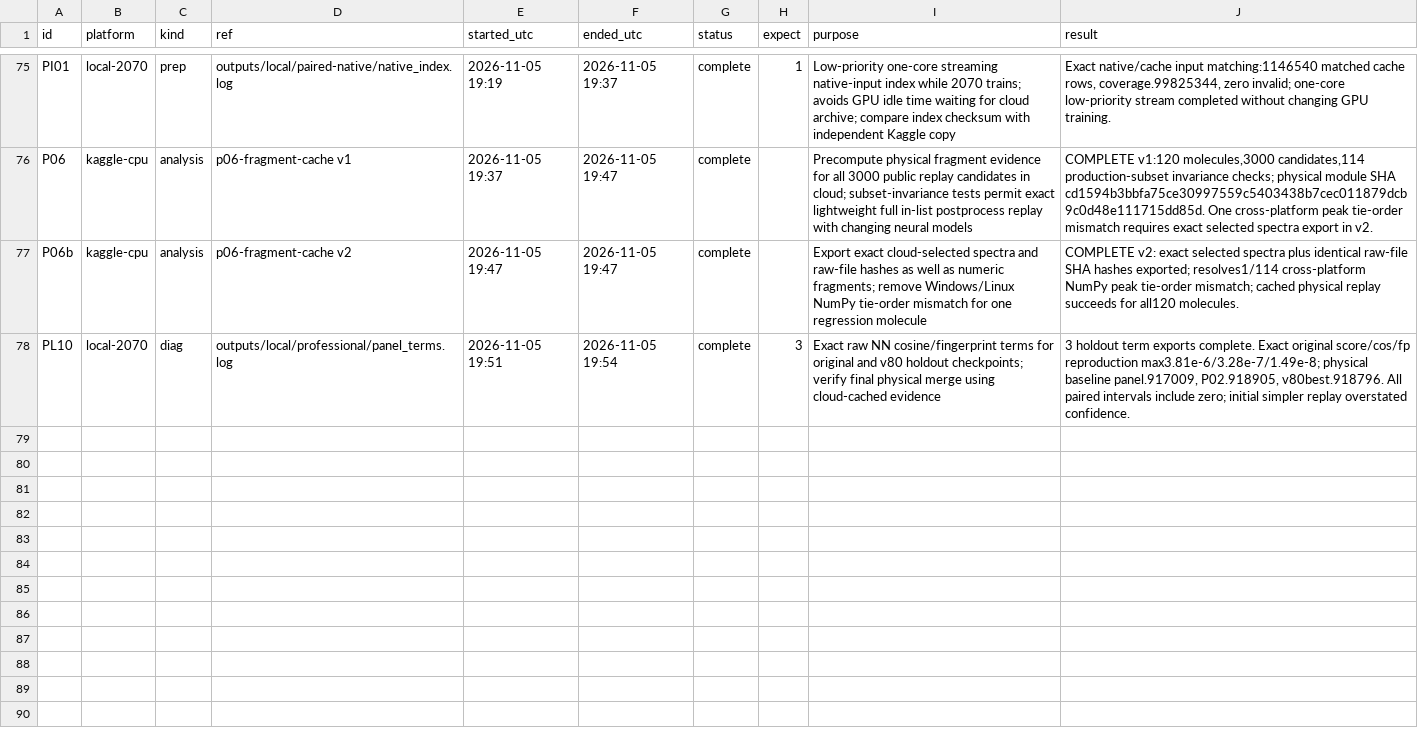
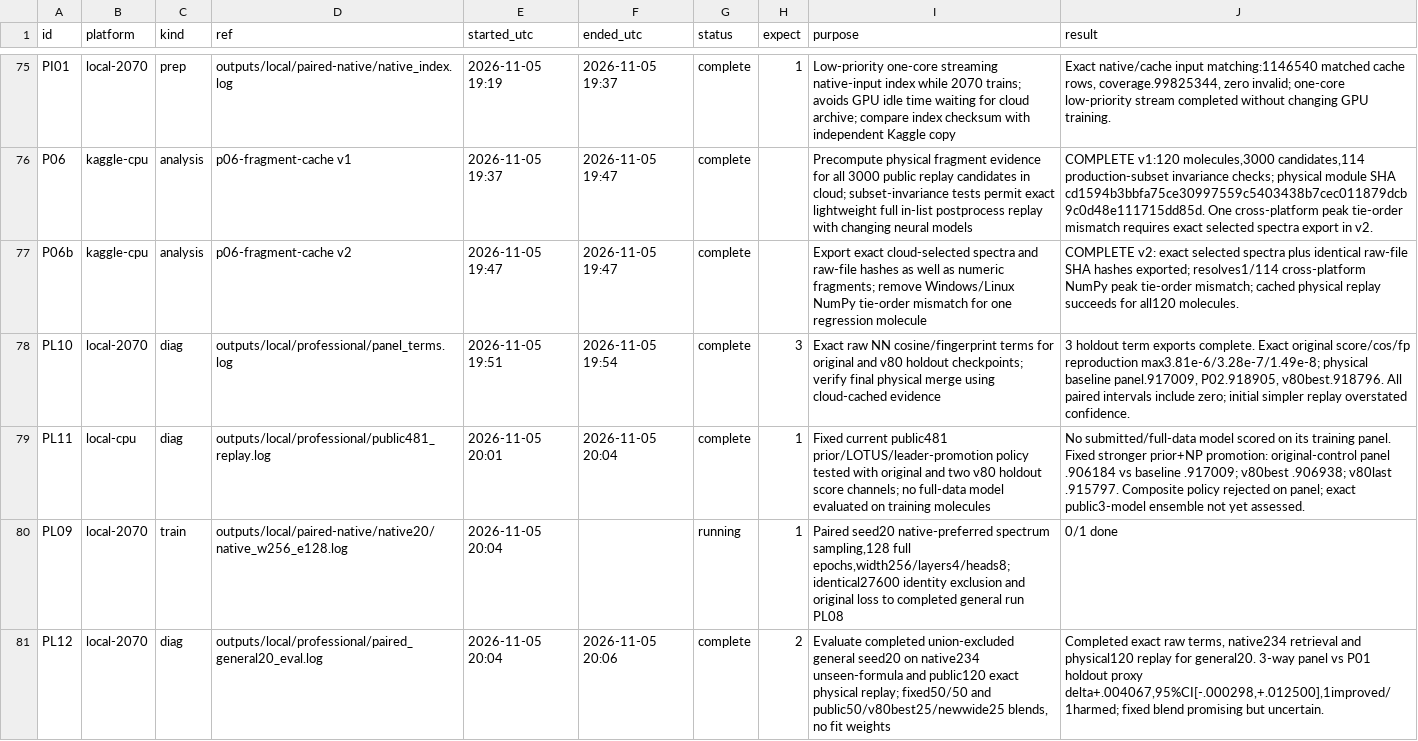
Before and after one commit to goldbar123467/Enveda-CASMI-2026---Molecule-ID-From-Mass-Spectra, a CSV file: runs.csv, drawn as a sheet; only a part is shown, gaps mark what is left out; the diff covers the shown part only; the diff names each change by its address in the sheet, - before the commit and + after, or states it on an @@ line.

Commit message:
Audit GPU trials and prepare controlled natural-product continuation

```diff
--- a/runs.csv
+++ b/runs.csv
+row 79: PL11 | local-cpu | diag | outputs/local/professional/public481_replay.log | 2026-11-05 20:01 | 2026-11-05 20:04 | complete | 1 | Fixed current public481 prior/LOTUS/leader-promotion policy tested with original and two v80 holdout score channels; no full-data model evaluated on training molecules | No submitted/full-data model scored on its training panel. Fixed stronger prior+NP promotion: original-control panel .906184 vs baseline .917009; v80best .906938; v80last .915797. Composite policy rejected on panel; exact public3-model ensemble not yet assessed.
+row 80: PL09 | local-2070 | train | outputs/local/paired-native/native20/native_w256_e128.log | 2026-11-05 20:04 |  | running | 1 | Paired seed20 native-preferred spectrum sampling,128 full epochs,width256/layers4/heads8; identical27600 identity exclusion and original loss to completed general run PL08 | 0/1 done
+row 81: PL12 | local-2070 | diag | outputs/local/professional/paired_general20_eval.log | 2026-11-05 20:04 | 2026-11-05 20:06 | complete | 2 | Evaluate completed union-excluded general seed20 on native234 unseen-formula and public120 exact physical replay; fixed50/50 and public50/v80best25/newwide25 blends, no fit weights | Completed exact raw terms, native234 retrieval and physical120 replay for general20. 3-way panel vs P01 holdout proxy delta+.004067,95%CI[-.000298,+.012500],1improved/1harmed; fixed blend promising but uncertain.
```
Also changed, not shown: 3 added rows and 3 edited cells elsewhere in this file, 33 other files.
